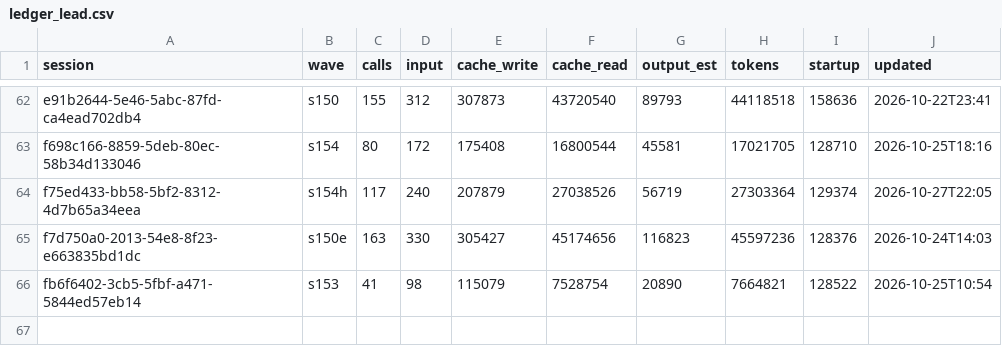
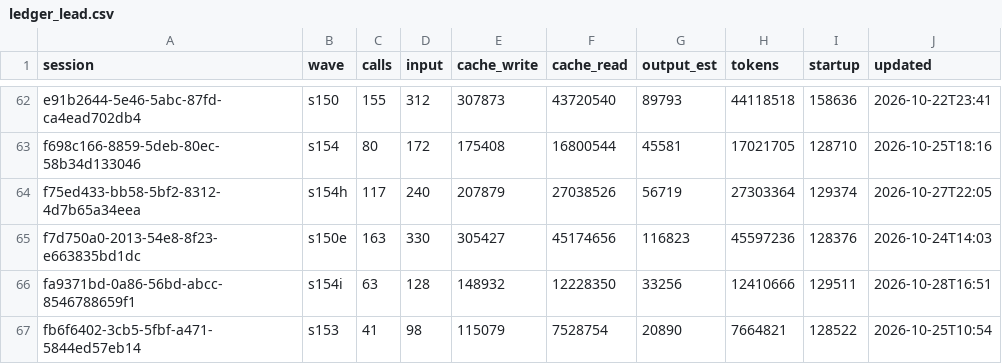
Before and after one commit to DrSaturnn/Step2Haki, a CSV file: workspace/repair/efficiency/ledger_lead.csv, drawn as a sheet; only a part is shown, gaps mark what is left out.

```diff
--- a/workspace/repair/efficiency/ledger_lead.csv
+++ b/workspace/repair/efficiency/ledger_lead.csv
@@ -65,2 +65,3 @@ f75ed433-bb58-5bf2-8312-4d7b65a34eea,s154h,117,240,207879,27038526,56719,2730336
 f7d750a0-2013-54e8-8f23-e663835bd1dc,s150e,163,330,305427,45174656,116823,45597236,128376,2026-10-24T14:03
+fa9371bd-0a86-56bd-abcc-8546788659f1,s154i,63,128,148932,12228350,33256,12410666,129511,2026-10-28T16:51
 fb6f6402-3cb5-5fbf-a471-5844ed57eb14,s153,41,98,115079,7528754,20890,7664821,128522,2026-10-25T10:54
```
Also changed, not shown: workspace/repair/efficiency/ledger_spine.csv, 9 other files.
